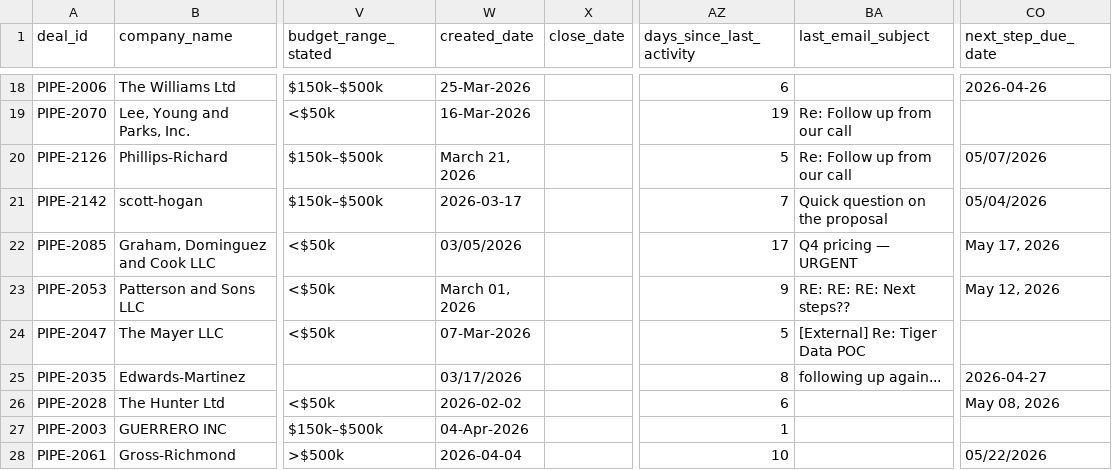
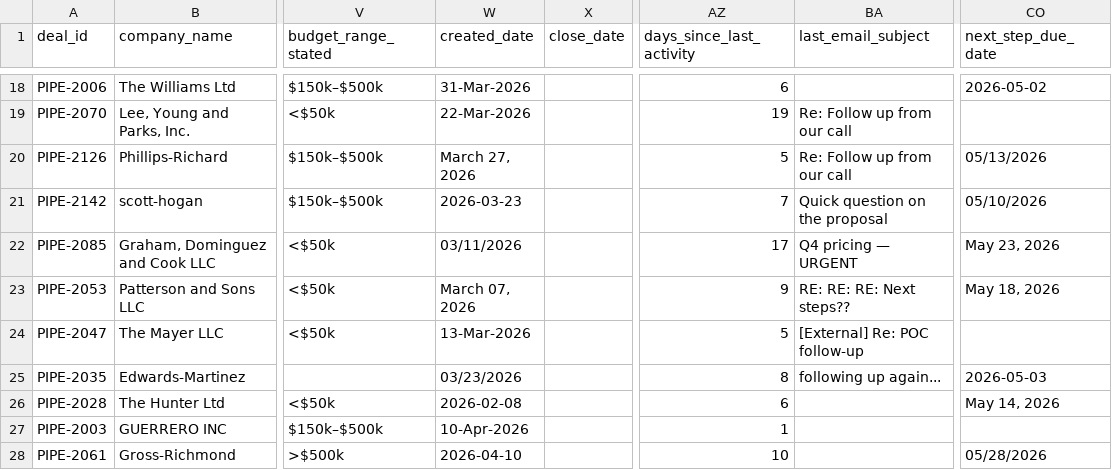
Before and after one commit to FakeJenton/deal-trajectory-engine, a CSV file: flagged_deals.csv, drawn as a sheet; only a part is shown, gaps mark what is left out; the diff covers the shown part only; the diff names each change by its address in the sheet, - before the commit and + after, or states it on an @@ line.

```diff
--- a/flagged_deals.csv
+++ b/flagged_deals.csv
-W18 (created_date): 25-Mar-2026
+W18 (created_date): 31-Mar-2026
-CO18 (next_step_due_date): 2026-04-26
+CO18 (next_step_due_date): 2026-05-02
-W19 (created_date): 16-Mar-2026
+W19 (created_date): 22-Mar-2026
-W20 (created_date): March 21, 2026
+W20 (created_date): March 27, 2026
-CO20 (next_step_due_date): 05/07/2026
+CO20 (next_step_due_date): 05/13/2026
-W21 (created_date): 2026-03-17
+W21 (created_date): 2026-03-23
-CO21 (next_step_due_date): 05/04/2026
+CO21 (next_step_due_date): 05/10/2026
-W22 (created_date): 03/05/2026
+W22 (created_date): 03/11/2026
-CO22 (next_step_due_date): May 17, 2026
+CO22 (next_step_due_date): May 23, 2026
-W23 (created_date): March 01, 2026
+W23 (created_date): March 07, 2026
-CO23 (next_step_due_date): May 12, 2026
+CO23 (next_step_due_date): May 18, 2026
-W24 (created_date): 07-Mar-2026
+W24 (created_date): 13-Mar-2026
-BA24 (last_email_subject): [External] Re: Tiger Data POC
+BA24 (last_email_subject): [External] Re: POC follow-up
-W25 (created_date): 03/17/2026
+W25 (created_date): 03/23/2026
-CO25 (next_step_due_date): 2026-04-27
+CO25 (next_step_due_date): 2026-05-03
-W26 (created_date): 2026-02-02
+W26 (created_date): 2026-02-08
-CO26 (next_step_due_date): May 08, 2026
+CO26 (next_step_due_date): May 14, 2026
-W27 (created_date): 04-Apr-2026
+W27 (created_date): 10-Apr-2026
-W28 (created_date): 2026-04-04
+W28 (created_date): 2026-04-10
-CO28 (next_step_due_date): 05/22/2026
+CO28 (next_step_due_date): 05/28/2026
```
Also changed, not shown: 32 edited cells elsewhere in this file, active_pipeline.csv, historical_deals.csv, 33 other files.
